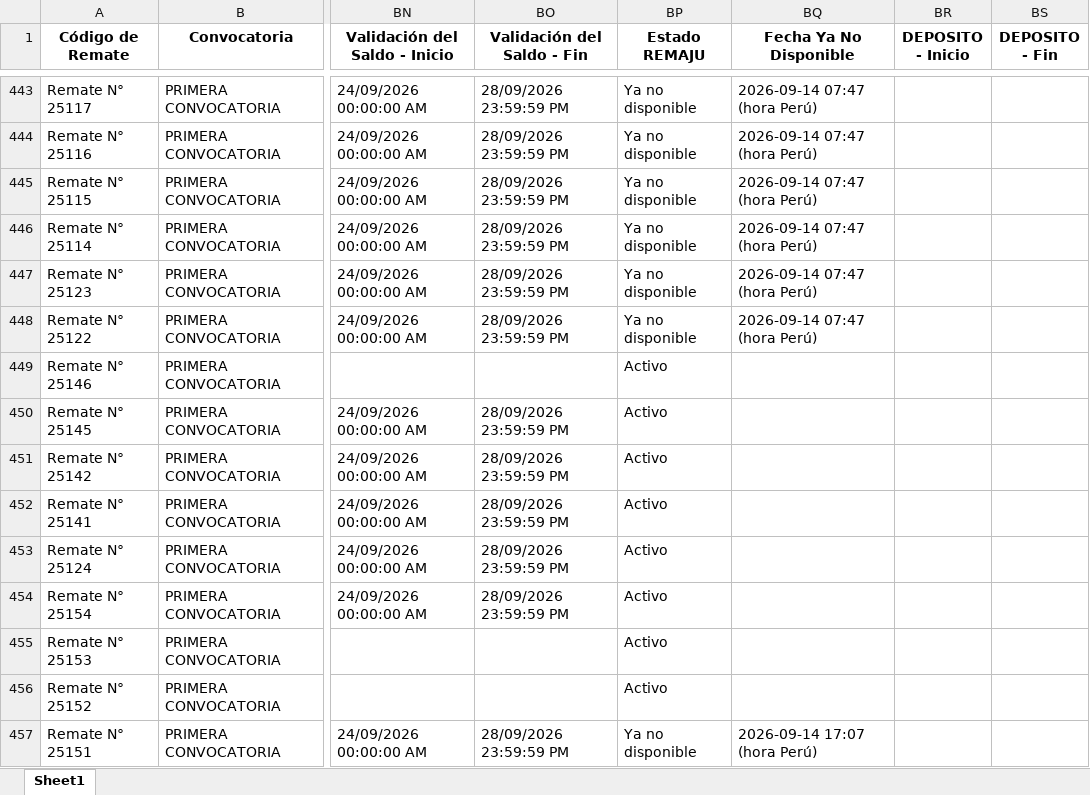
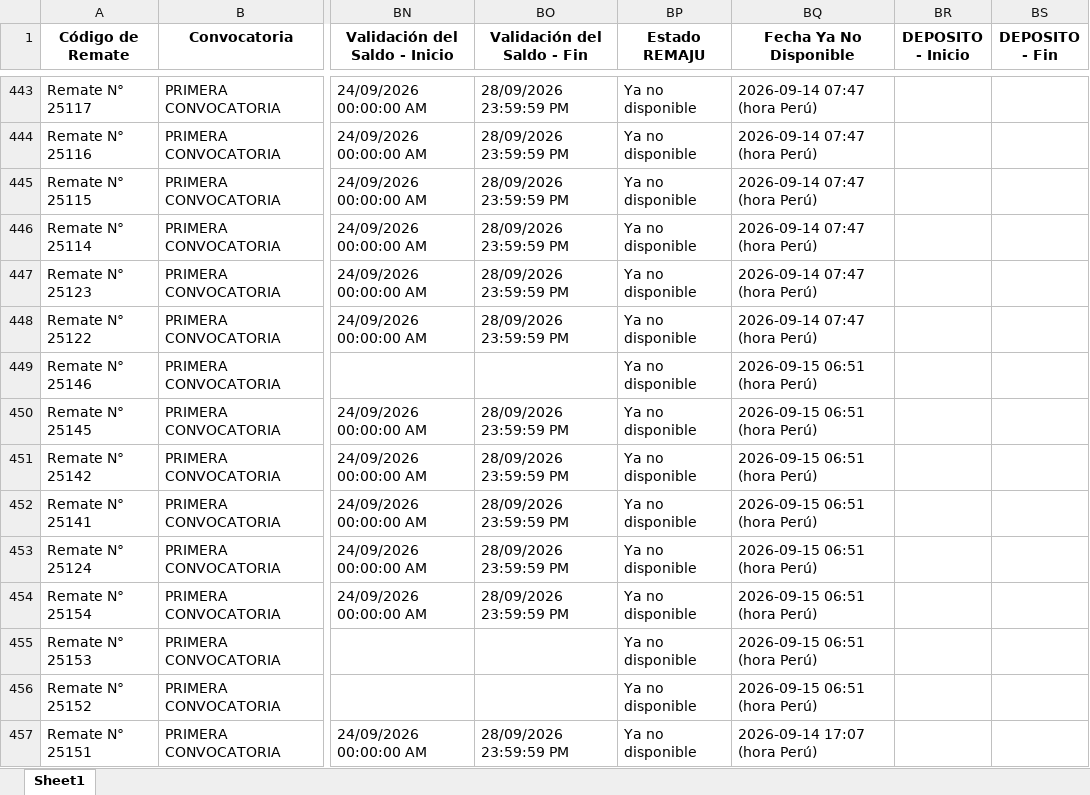
Before and after one commit to vitaliaventures/remaju-bloomberg, an Excel workbook: Bloomberg_Remates_ULTIMO.xlsx, sheet Sheet1, drawn as a sheet; only a part is shown, gaps mark what is left out; values as stored, in another font and other column widths than the file's, no borders; the diff covers the shown part only; the diff names each change by its address in the sheet, - before the commit and + after, or states it on an @@ line.

```diff
--- a/Bloomberg_Remates_ULTIMO.xlsx (sheet Sheet1)
+++ b/Bloomberg_Remates_ULTIMO.xlsx (sheet Sheet1)
-BP449:BP456 (Estado REMAJU): Activo
+BP449:BP456 (Estado REMAJU): Ya no disponible
-BQ449:BQ456 (Fecha Ya No Disponible): (empty)
+BQ449:BQ456 (Fecha Ya No Disponible): 2026-09-15 06:51 (hora Perú)
```
Also changed, not shown: 3 added rows and 44 edited cells elsewhere in this sheet, 1 other file.
